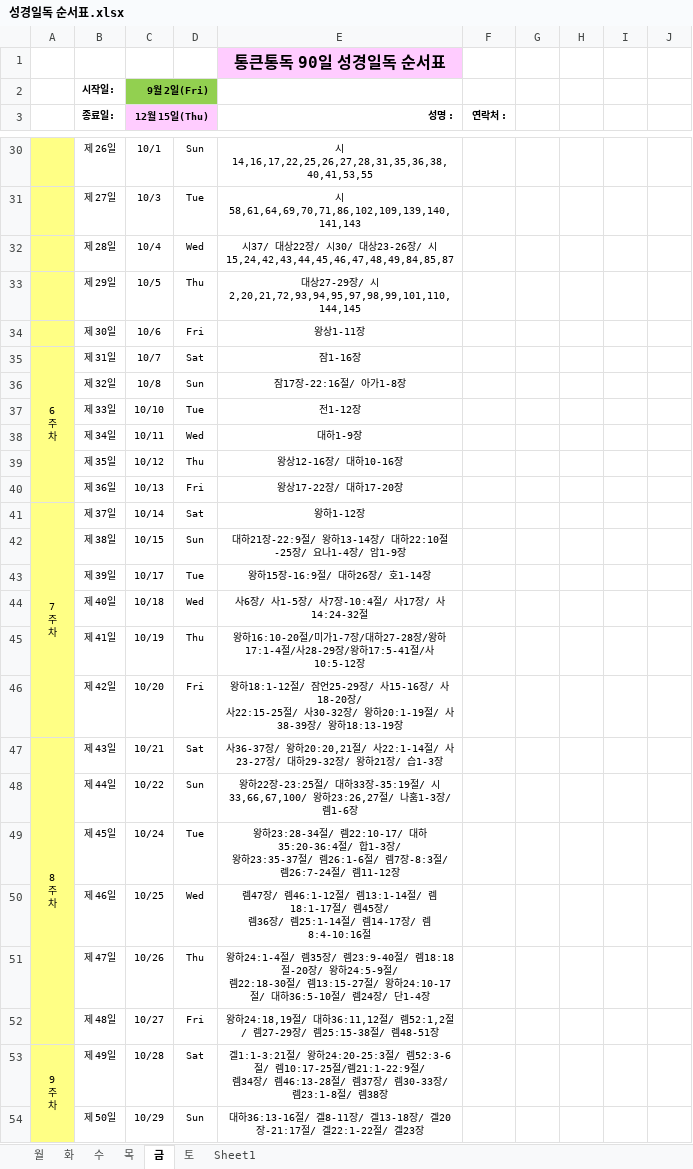
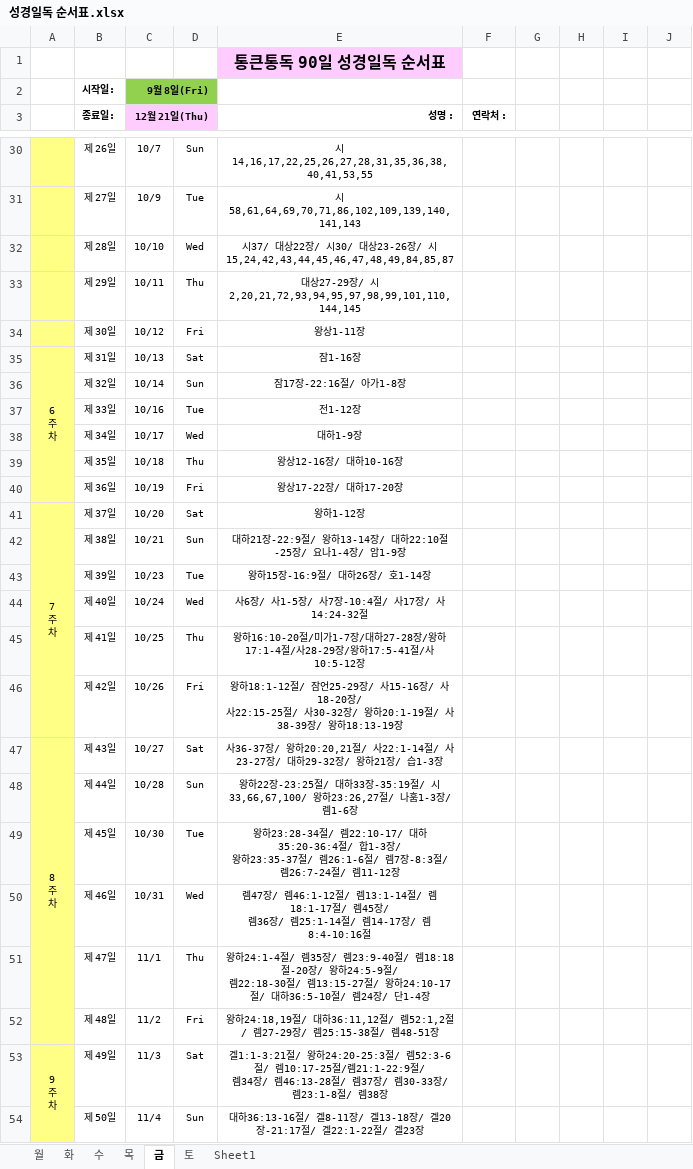
Before and after one commit to seagwang1124/90html, an Excel workbook: 성경일독 순서표.xlsx, sheet 금, drawn as a sheet; only a part is shown, gaps mark what is left out; values as stored, in another font and other column widths than the file's, no borders; the diff covers the shown part only; the diff names each change by its address in the sheet, - before the commit and + after, or states it on an @@ line.

```diff
--- a/성경일독 순서표.xlsx (sheet 금)
+++ b/성경일독 순서표.xlsx (sheet 금)
-C2 (12월 21일(Thu)): 9월 2일(Fri)
+C2 (12월 21일(Thu)): 9월 8일(Fri)
-C3: 12월 15일(Thu)
+C3: 12월 21일(Thu)
-C30 (12월 21일(Thu)): 10/1
+C30 (12월 21일(Thu)): 10/7
-C31 (12월 21일(Thu)): 10/3
+C31 (12월 21일(Thu)): 10/9
-C32 (12월 21일(Thu)): 10/4
+C32 (12월 21일(Thu)): 10/10
-C33 (12월 21일(Thu)): 10/5
+C33 (12월 21일(Thu)): 10/11
-C34 (12월 21일(Thu)): 10/6
+C34 (12월 21일(Thu)): 10/12
-C35 (12월 21일(Thu)): 10/7
+C35 (12월 21일(Thu)): 10/13
-C36 (12월 21일(Thu)): 10/8
+C36 (12월 21일(Thu)): 10/14
-C37 (12월 21일(Thu)): 10/10
+C37 (12월 21일(Thu)): 10/16
-C38 (12월 21일(Thu)): 10/11
+C38 (12월 21일(Thu)): 10/17
-C39 (12월 21일(Thu)): 10/12
+C39 (12월 21일(Thu)): 10/18
-C40 (12월 21일(Thu)): 10/13
+C40 (12월 21일(Thu)): 10/19
-C41 (12월 21일(Thu)): 10/14
+C41 (12월 21일(Thu)): 10/20
-C42 (12월 21일(Thu)): 10/15
+C42 (12월 21일(Thu)): 10/21
-C43 (12월 21일(Thu)): 10/17
+C43 (12월 21일(Thu)): 10/23
-C44 (12월 21일(Thu)): 10/18
+C44 (12월 21일(Thu)): 10/24
-C45 (12월 21일(Thu)): 10/19
+C45 (12월 21일(Thu)): 10/25
-C46 (12월 21일(Thu)): 10/20
+C46 (12월 21일(Thu)): 10/26
-C47 (12월 21일(Thu)): 10/21
+C47 (12월 21일(Thu)): 10/27
-C48 (12월 21일(Thu)): 10/22
+C48 (12월 21일(Thu)): 10/28
-C49 (12월 21일(Thu)): 10/24
+C49 (12월 21일(Thu)): 10/30
-C50 (12월 21일(Thu)): 10/25
+C50 (12월 21일(Thu)): 10/31
-C51 (12월 21일(Thu)): 10/26
+C51 (12월 21일(Thu)): 11/1
-C52 (12월 21일(Thu)): 10/27
+C52 (12월 21일(Thu)): 11/2
-C53 (12월 21일(Thu)): 10/28
+C53 (12월 21일(Thu)): 11/3
-C54 (12월 21일(Thu)): 10/29
+C54 (12월 21일(Thu)): 11/4
```
Also changed, not shown: 66 edited cells elsewhere in this sheet, sheet 목, sheet 수, sheet 토, sheet 월, sheet 화, 2 other files.
